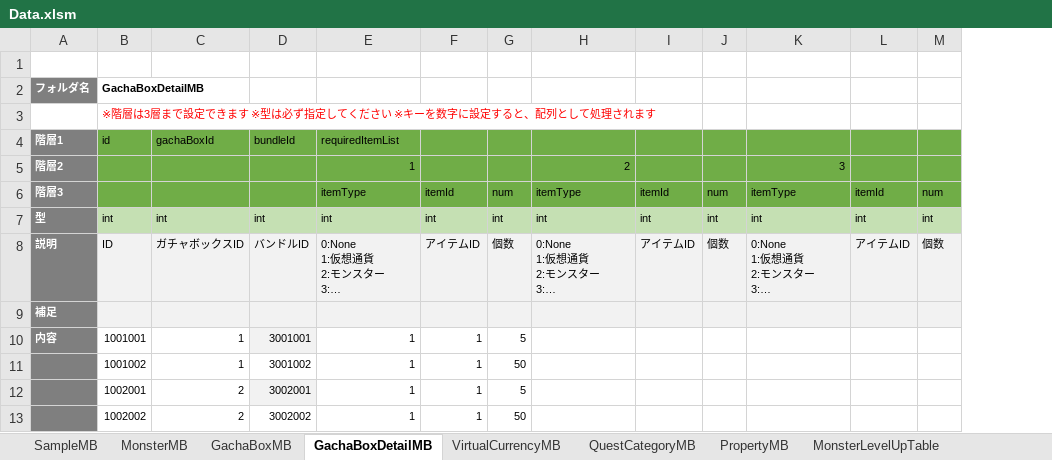
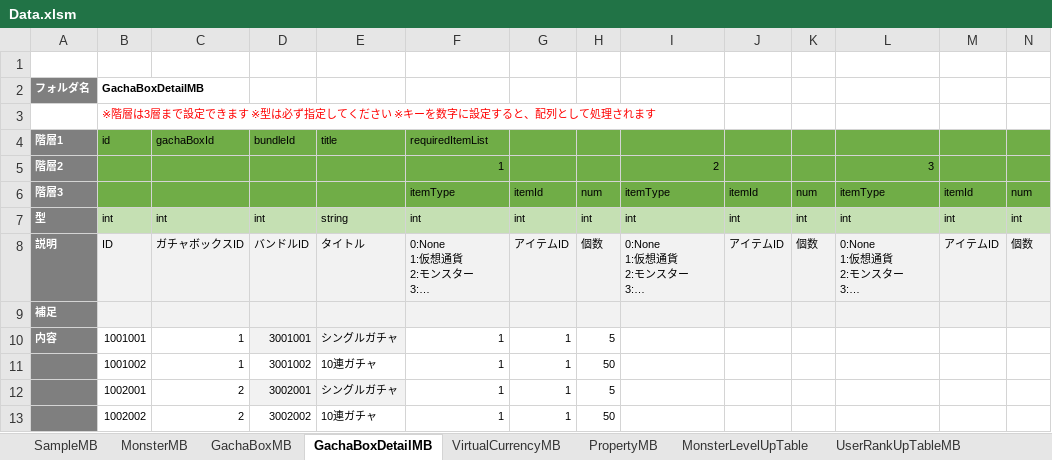
Before and after one commit to kimkimkimkimkim/PuzzleMonster, an Excel workbook: Assets/PlayFabData/Excel/Data.xlsm, sheet GachaBoxDetailMB, drawn as a sheet; long unchanged cells end in …; values as stored, in another font and other column widths than the file's, no borders; charts and pictures not drawn; the diff names each change by its address in the sheet, - before the commit and + after, or states it on an @@ line.

```diff
--- a/Assets/PlayFabData/Excel/Data.xlsm (sheet GachaBoxDetailMB)
+++ b/Assets/PlayFabData/Excel/Data.xlsm (sheet GachaBoxDetailMB)
+column E (title), rows 7-13: string | タイトル |  | シングルガチャ | 10連ガチャ | シングルガチャ | 10連ガチャ
```
Also changed, not shown: sheet QuestMB, sheet QuestMonsterMB, sheet QuestCategoryMB, other sheet tabs, charts or pictures, 5 other files.
